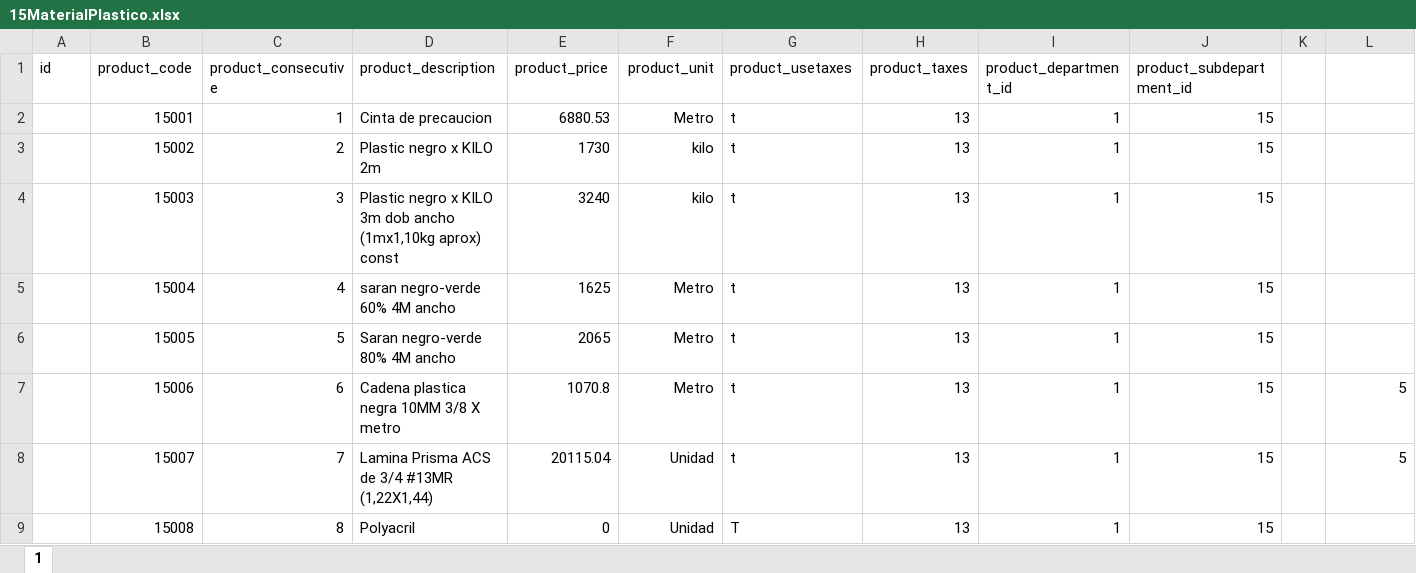
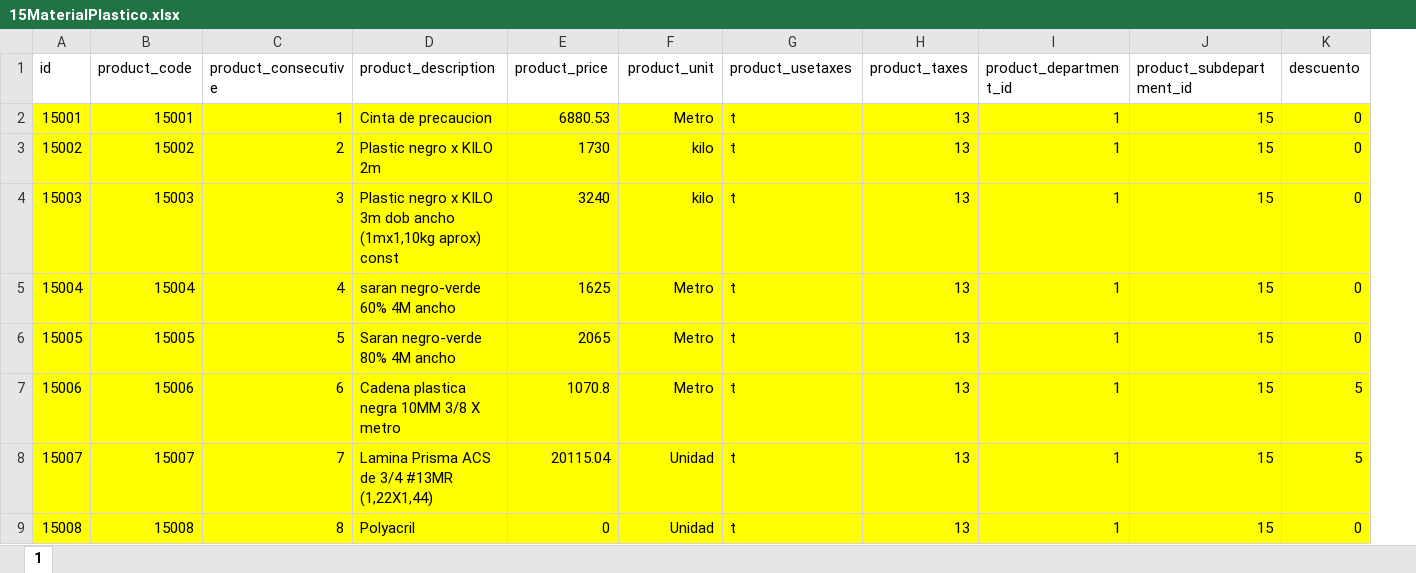
Before and after one commit to emanulz/COTOCO, an Excel workbook: excels/materiales/15MaterialPlastico.xlsx, sheet 1, drawn as a sheet; values as stored, in another font and other column widths than the file's, no borders; removed rows and columns are numbered as before the commit, all else as after; the diff names each change by its address in the sheet, - before the commit and + after, or states it on an @@ line.

```diff
--- a/excels/materiales/15MaterialPlastico.xlsx (sheet 1)
+++ b/excels/materiales/15MaterialPlastico.xlsx (sheet 1)
-column K, empty
-K1: (empty)
+K1: descuento
-A2 (id): (empty)
+A2 (id): 15001
-A2:J9 fill: none
+A2:J9 fill: #FFFF00
-K2:K6 (descuento): (empty)
+K2:K6 (descuento): 0
-K2:K9 fill: none
+K2:K9 fill: #FFFF00
-A3 (id): (empty)
+A3 (id): 15002
-A4 (id): (empty)
+A4 (id): 15003
-A5 (id): (empty)
+A5 (id): 15004
-A6 (id): (empty)
+A6 (id): 15005
-A7 (id): (empty)
+A7 (id): 15006
-A8 (id): (empty)
+A8 (id): 15007
-A9 (id): (empty)
+A9 (id): 15008
-G9 (product_usetaxes): T
+G9 (product_usetaxes): t
-K9 (descuento): (empty)
+K9 (descuento): 0
```
Also changed, not shown: excels/materiales/01Agregados.xlsx, excels/materiales/04Acero(varilla).xlsx, 7 other files.
